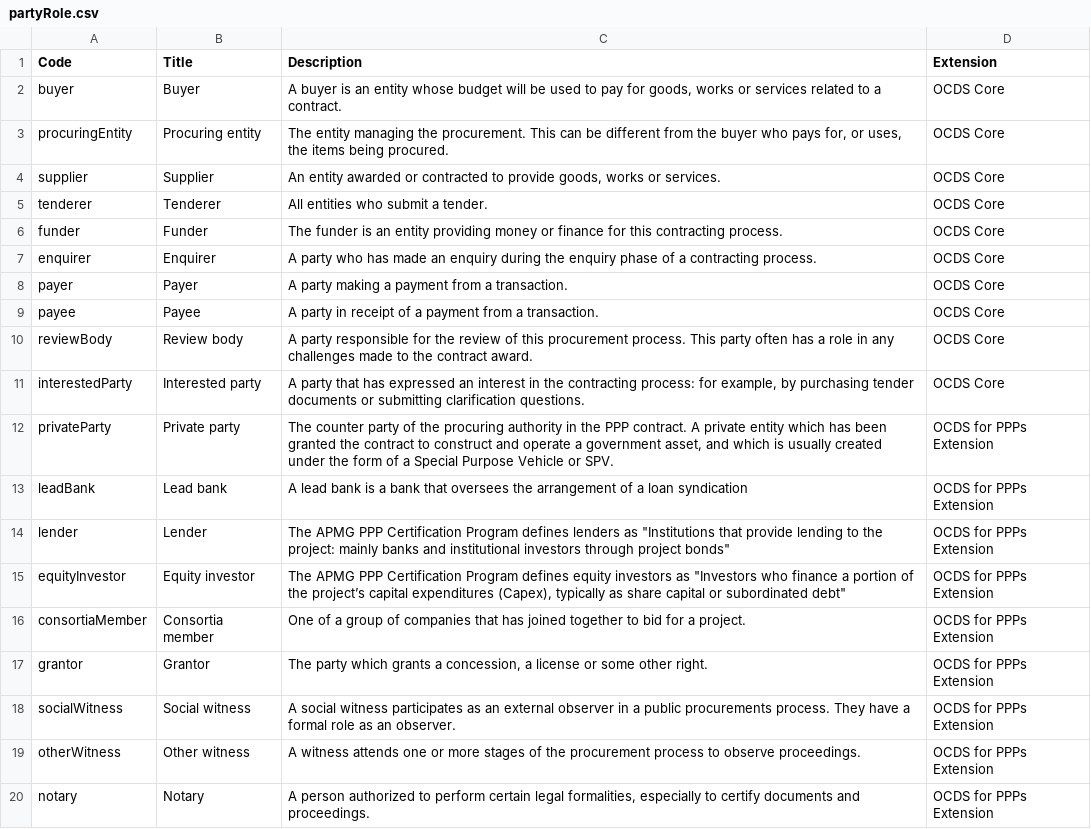
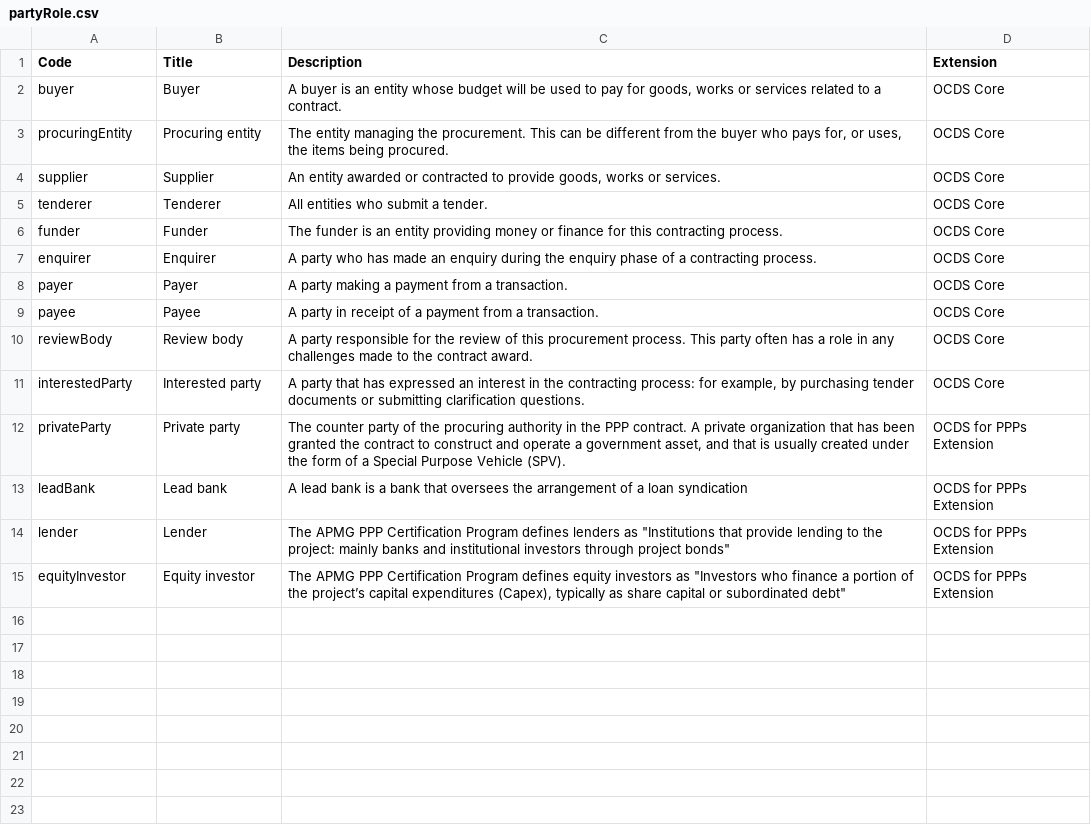
Before and after one commit to open-contracting-extensions/public-private-partnerships, a CSV file: schema/patched/codelists/partyRole.csv, drawn as a sheet.

```diff
--- a/schema/patched/codelists/partyRole.csv
+++ b/schema/patched/codelists/partyRole.csv
@@ -11,3 +11,3 @@ reviewBody,Review body,A party responsible for the review of this procurement pr
 interestedParty,Interested party,"A party that has expressed an interest in the contracting process: for example, by purchasing tender documents or submitting clarification questions.",OCDS Core
-privateParty,Private party,"The counter party of the procuring authority in the PPP contract. A private entity which has been granted the contract to construct and operate a government asset, and which is usually created under the form of a Special Purpose Vehicle or SPV.",OCDS for PPPs Extension
+privateParty,Private party,"The counter party of the procuring authority in the PPP contract. A private organization that has been granted the contract to construct and operate a government asset, and that is usually created under the form of a Special Purpose Vehicle (SPV).",OCDS for PPPs Extension
 leadBank,Lead bank,A lead bank is a bank that oversees the arrangement of a loan syndication,OCDS for PPPs Extension
@@ -15,6 +15 @@ lender,Lender,"The APMG PPP Certification Program defines lenders as ""Instituti
 equityInvestor,Equity investor,"The APMG PPP Certification Program defines equity investors as ""Investors who finance a portion of the project’s capital expenditures (Capex), typically as share capital or subordinated debt""",OCDS for PPPs Extension
-consortiaMember,Consortia member,One of a group of companies that has joined together to bid for a project.,OCDS for PPPs Extension
-grantor,Grantor,"The party which grants a concession, a license or some other right.",OCDS for PPPs Extension
-socialWitness,Social witness,A social witness participates as an external observer in a public procurements process. They have a formal role as an observer.,OCDS for PPPs Extension
-otherWitness,Other witness,A witness attends one or more stages of the procurement process to observe proceedings.,OCDS for PPPs Extension
-notary,Notary,"A person authorized to perform certain legal formalities, especially to certify documents and proceedings.",OCDS for PPPs Extension
```
Also changed, not shown: schema/patched/codelists/milestoneCode.csv, schema/patched/codelists/milestoneType.csv, 9 other files.
